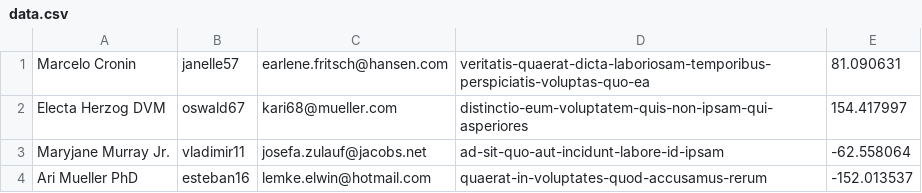
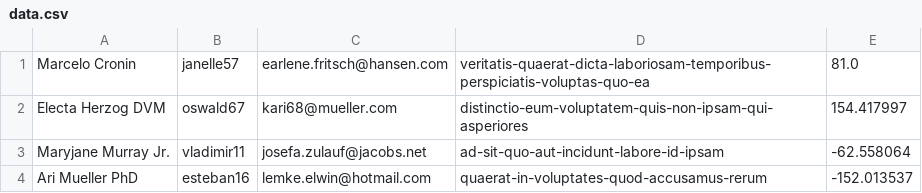
Before and after one commit to mh-anwar/ICS3U1, a CSV file: assignmentSixteenAnwar/build/classes/assignmentsixteenanwar/data.csv, drawn as a sheet; only a part is shown.

Commit message:
Added assignment 16

```diff
--- a/assignmentSixteenAnwar/build/classes/assignmentsixteenanwar/data.csv
+++ b/assignmentSixteenAnwar/build/classes/assignmentsixteenanwar/data.csv
@@ -1,2 +1,2 @@
-Marcelo Cronin,janelle57,earlene.fritsch@hansen.com,veritatis-quaerat-dicta-laboriosam-temporibus-perspiciatis-voluptas-quo-ea,81.090631
+Marcelo Cronin,janelle57,earlene.fritsch@hansen.com,veritatis-quaerat-dicta-laboriosam-temporibus-perspiciatis-voluptas-quo-ea,81.0
 Electa Herzog DVM,oswald67,kari68@mueller.com,distinctio-eum-voluptatem-quis-non-ipsam-qui-asperiores,154.417997
```
Also changed, not shown: assignmentSixteenAnwar/src/assignmentsixteenanwar/data.csv, 24 other files.
